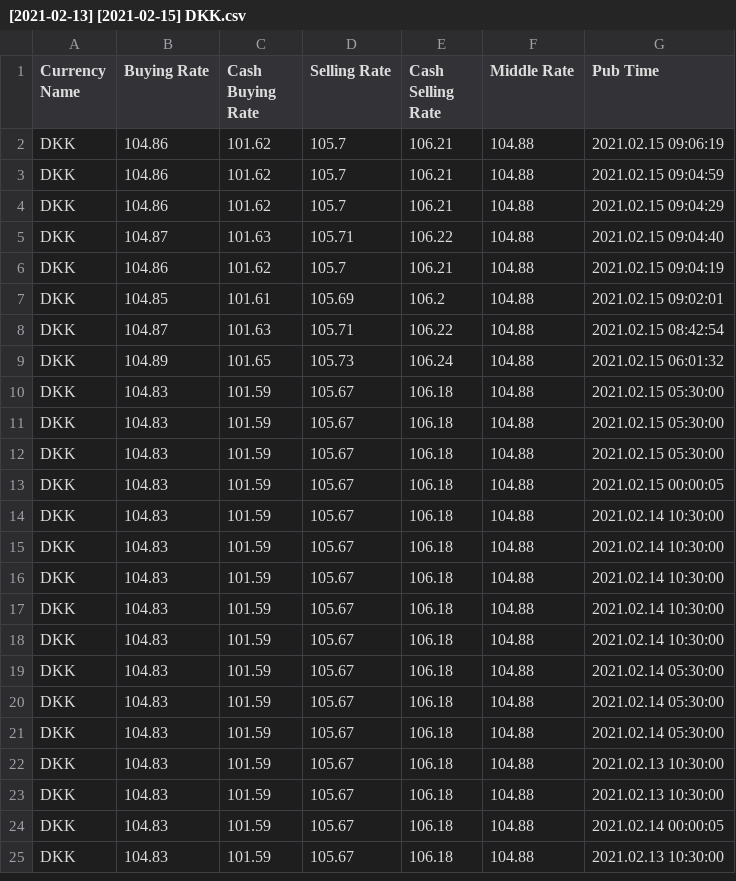
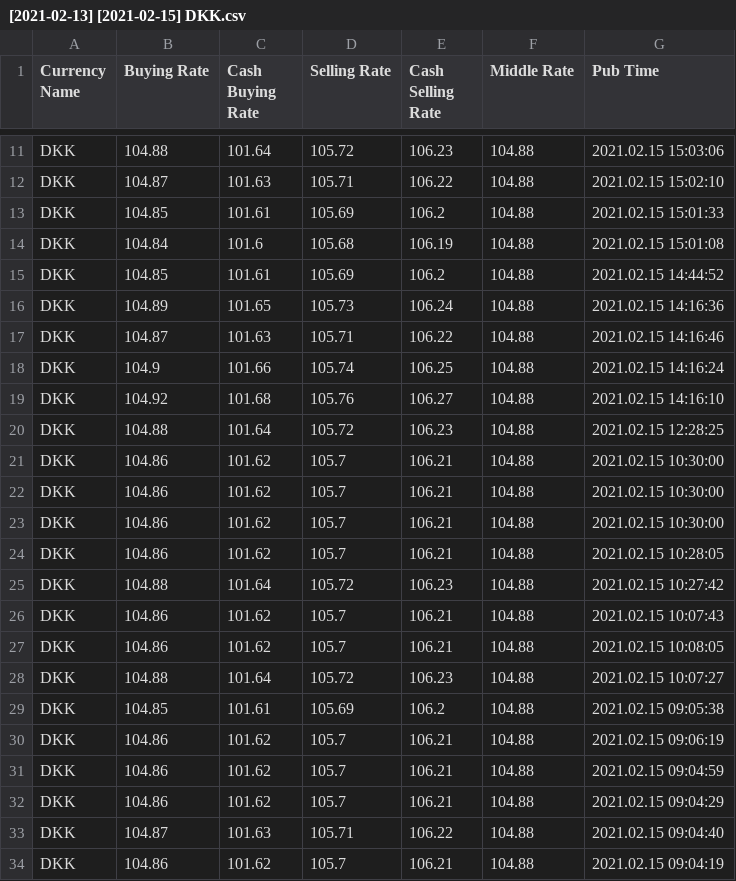
Before and after one commit to AstroSnout/osm-scrape-task, a CSV file: Scraped Data/[2021-02-13] [2021-02-15] DKK.csv, drawn as a sheet; only a part is shown, gaps mark what is left out; the shorter side is filled out with more unchanged rows; the diff covers the shown part only.

```diff
--- a/Scraped Data/[2021-02-13] [2021-02-15] DKK.csv
+++ b/Scraped Data/[2021-02-13] [2021-02-15] DKK.csv
@@ -2 +11,20 @@ Currency Name,Buying Rate,Cash Buying Rate,Selling Rate,Cash Selling Rate,Middle
+DKK,104.88,101.64,105.72,106.23,104.88,2021.02.15 15:03:06
+DKK,104.87,101.63,105.71,106.22,104.88,2021.02.15 15:02:10
+DKK,104.85,101.61,105.69,106.2,104.88,2021.02.15 15:01:33
+DKK,104.84,101.6,105.68,106.19,104.88,2021.02.15 15:01:08
+DKK,104.85,101.61,105.69,106.2,104.88,2021.02.15 14:44:52
+DKK,104.89,101.65,105.73,106.24,104.88,2021.02.15 14:16:36
+DKK,104.87,101.63,105.71,106.22,104.88,2021.02.15 14:16:46
+DKK,104.9,101.66,105.74,106.25,104.88,2021.02.15 14:16:24
+DKK,104.92,101.68,105.76,106.27,104.88,2021.02.15 14:16:10
+DKK,104.88,101.64,105.72,106.23,104.88,2021.02.15 12:28:25
+DKK,104.86,101.62,105.7,106.21,104.88,2021.02.15 10:30:00
+DKK,104.86,101.62,105.7,106.21,104.88,2021.02.15 10:30:00
+DKK,104.86,101.62,105.7,106.21,104.88,2021.02.15 10:30:00
+DKK,104.86,101.62,105.7,106.21,104.88,2021.02.15 10:28:05
+DKK,104.88,101.64,105.72,106.23,104.88,2021.02.15 10:27:42
+DKK,104.86,101.62,105.7,106.21,104.88,2021.02.15 10:07:43
+DKK,104.86,101.62,105.7,106.21,104.88,2021.02.15 10:08:05
+DKK,104.88,101.64,105.72,106.23,104.88,2021.02.15 10:07:27
+DKK,104.85,101.61,105.69,106.2,104.88,2021.02.15 09:05:38
 DKK,104.86,101.62,105.7,106.21,104.88,2021.02.15 09:06:19
```
Also changed, not shown: 9 added rows elsewhere in this file, Scraped Data/[2021-02-13] [2021-02-15] CAD.csv, Scraped Data/[2021-02-13] [2021-02-15] CHF.csv, 25 other files.
